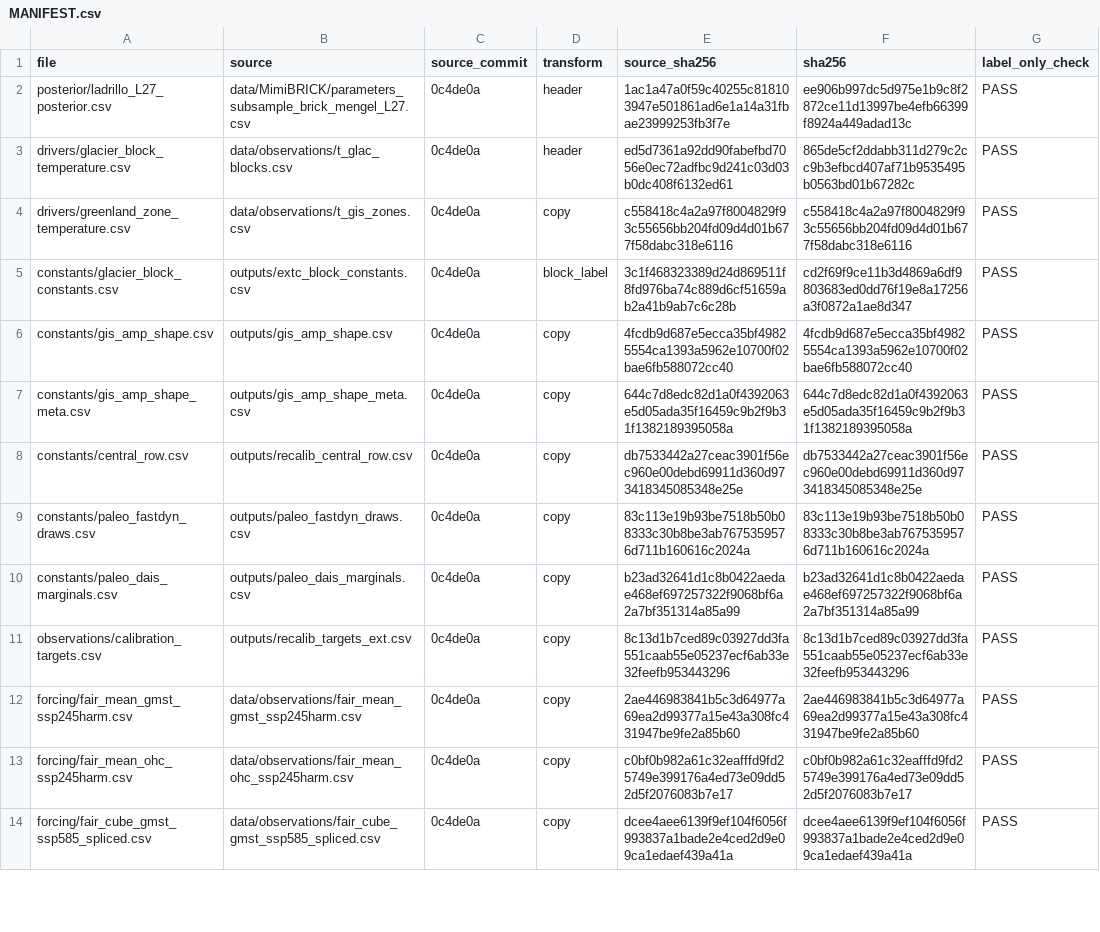
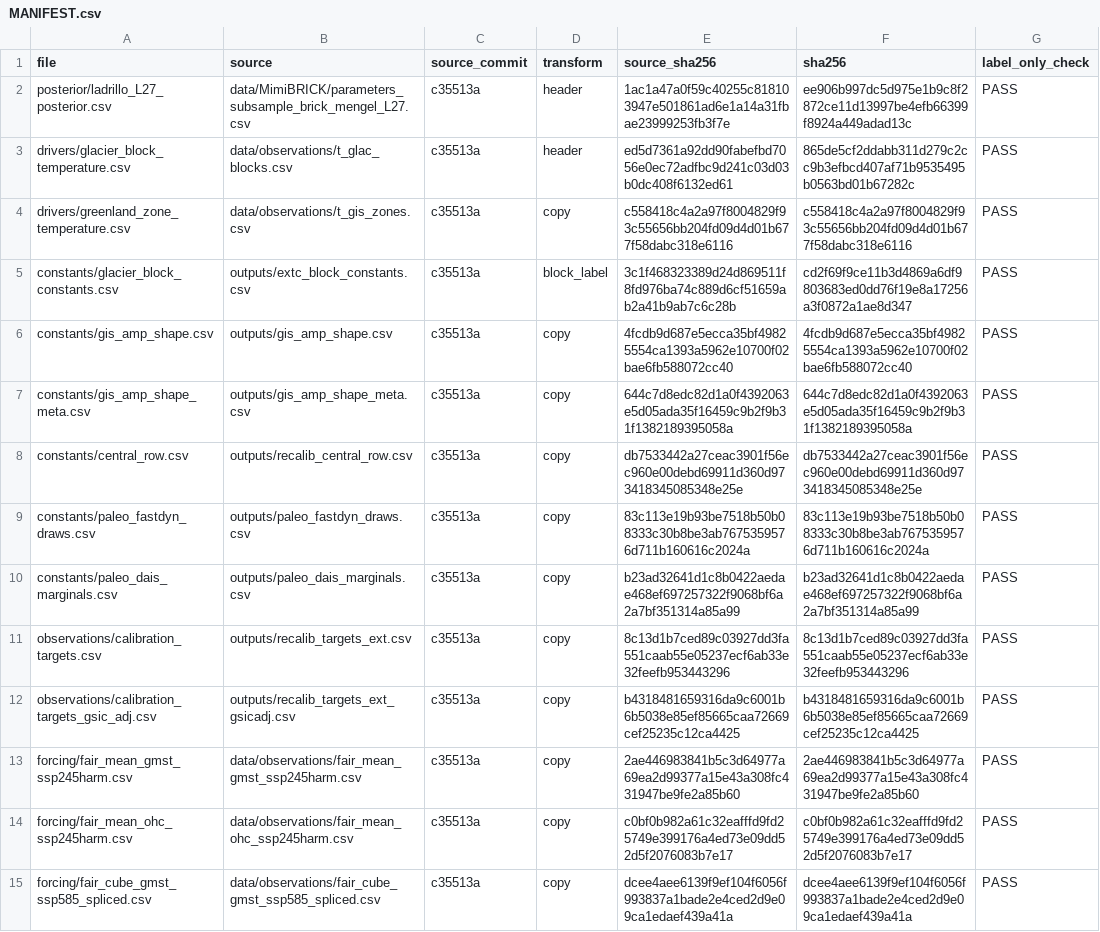
Before and after one commit to msarofim/Ladrillo.jl, a CSV file: data/MANIFEST.csv, drawn as a sheet; only a part is shown; addresses are those after the commit; the diff covers the shown part only; the diff names each change by its address in the sheet, - before the commit and + after, or states it on an @@ line.

```diff
--- a/data/MANIFEST.csv
+++ b/data/MANIFEST.csv
-C2:C11 (source_commit): 0c4de0a
+C2:C11 (source_commit): c35513a
+row 12: observations/calibration_targets_gsic_adj.csv | outputs/recalib_targets_ext_gsicadj.csv | c35513a | copy | b4318481659316da9c6001b6b5038e85ef85665caa72669cef25235c12ca4425 | b4318481659316da9c6001b6b5038e85ef85665caa72669cef25235c12ca4425 | PASS
-C13:C15 (source_commit): 0c4de0a
+C13:C15 (source_commit): c35513a
```
Also changed, not shown: 41 edited cells elsewhere in this file, 6 other files.
